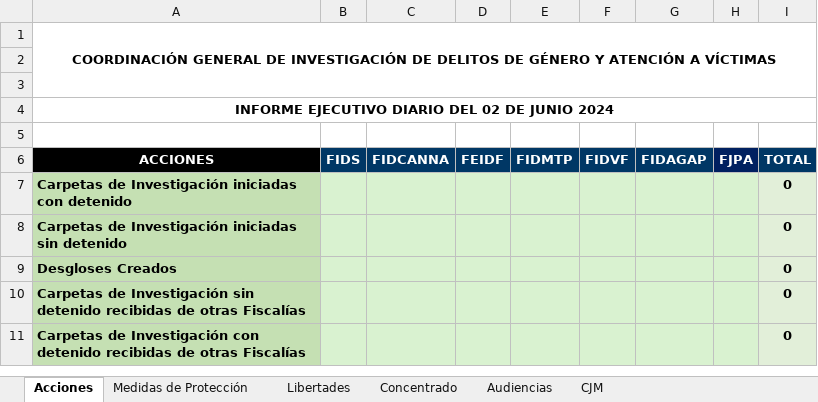
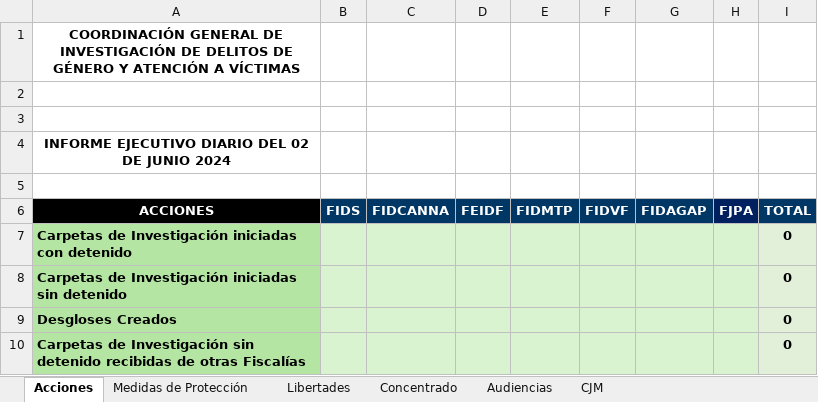
Before and after one commit to JuodaanViinaa/Fiscalia, an Excel workbook: informeEjecutivo/Formato_informe.xlsx, sheet Acciones, drawn as a sheet; only a part is shown; the shorter side is filled out with more unchanged rows; values as stored, in another font and other column widths than the file's, no borders; the diff names each change by its address in the sheet, - before the commit and + after, or states it on an @@ line.

```diff
--- a/informeEjecutivo/Formato_informe.xlsx (sheet Acciones)
+++ b/informeEjecutivo/Formato_informe.xlsx (sheet Acciones)
-A1:I3 merged
-A4:I4 merged
```
Also changed, not shown: sheet Audiencias, sheet Medidas de Protección, formulas that keep their value, 2 other files.
